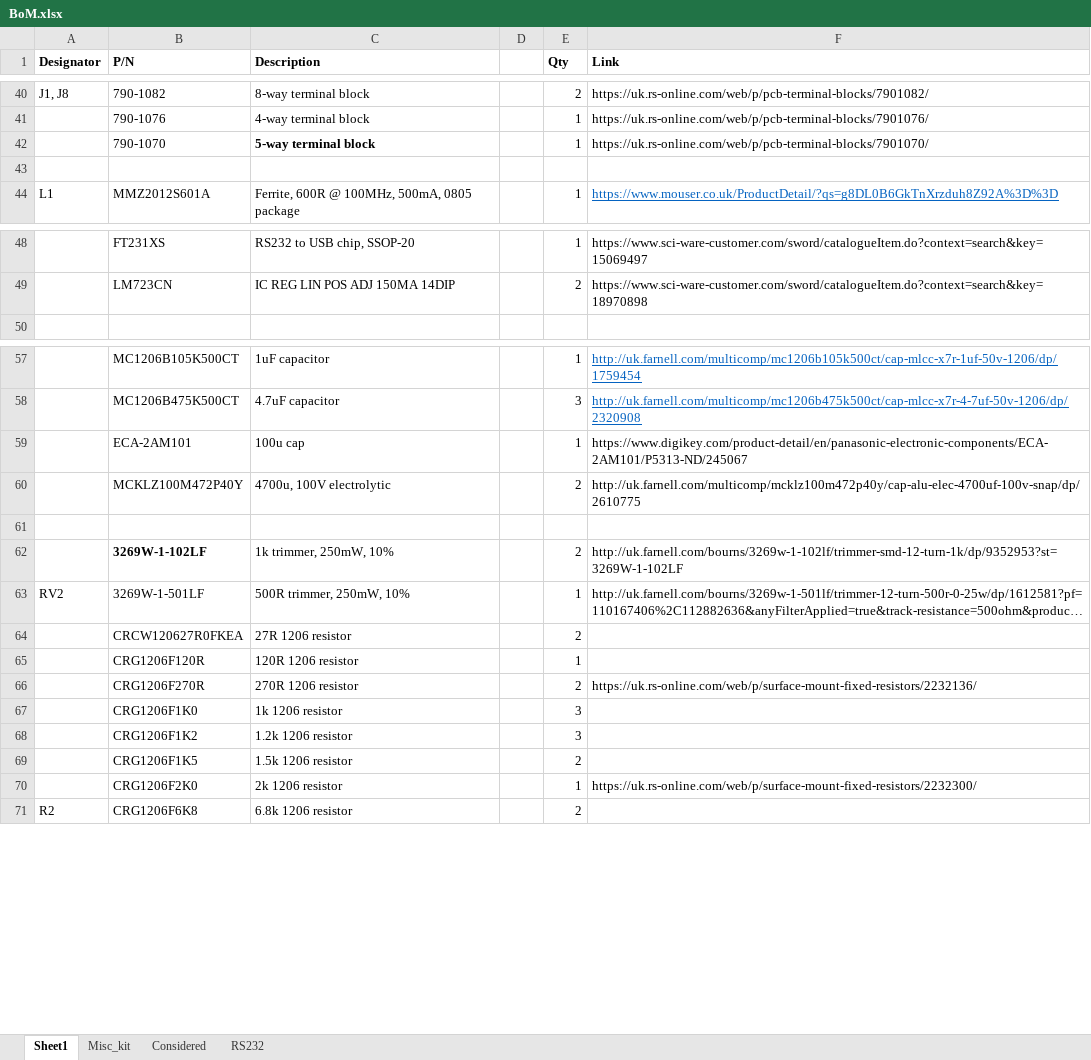
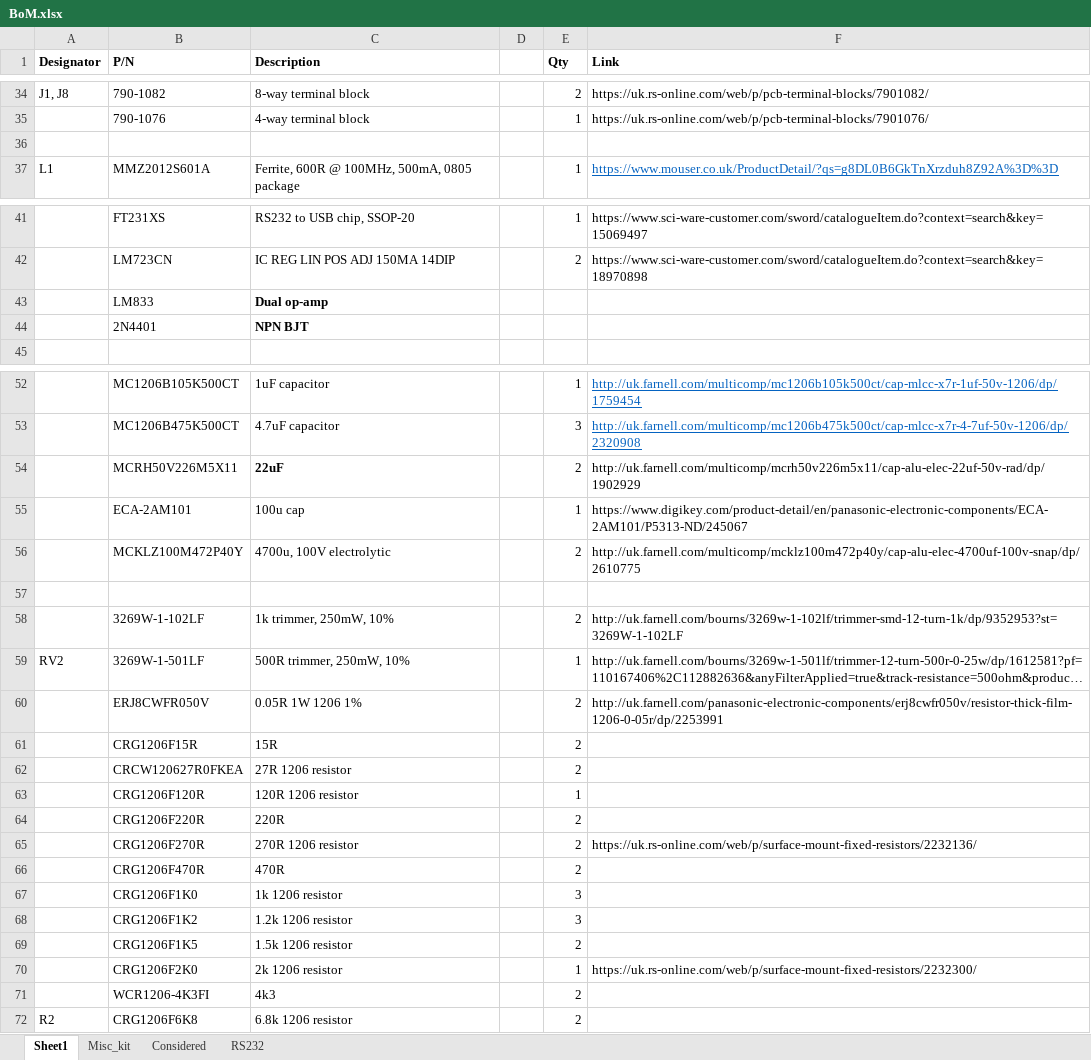
Before and after one commit to StuartKenny/PRS10_rack, an Excel workbook: BoM.xlsx, sheet Sheet1, drawn as a sheet; only a part is shown, gaps mark what is left out; long unchanged cells end in …; values as stored, in another font and other column widths than the file's, no borders; removed rows and columns are numbered as before the commit, all else as after; the diff covers the shown part only; the diff names each change by its address in the sheet, - before the commit and + after, or states it on an @@ line.

```diff
--- a/BoM.xlsx (sheet Sheet1)
+++ b/BoM.xlsx (sheet Sheet1)
-row 42:  | 790-1070 | 5-way terminal block |  | 1 | https://uk.rs-online.com/web/p/pcb-terminal-blocks/7901070/
@@ row 77 moved to row 43: LM833 @@
@@ row 78 moved to row 44: 2N4401 @@
@@ row 86 moved to row 54: MCRH50V226M5X11 @@
-B58 bold: on
+B58 bold: off
+row 60:  | ERJ8CWFR050V | 0.05R 1W 1206 1% |  | 2 | http://uk.farnell.com/panasonic-electronic-components/erj8cwfr050v/resistor-thick-film-1206-0-05r/dp/2253991
+row 61:  | CRG1206F15R | 15R |  | 2
+row 64:  | CRG1206F220R | 220R |  | 2
+row 66:  | CRG1206F470R | 470R |  | 2
+row 71:  | WCR1206-4K3FI | 4k3 |  | 2
```
Also changed, not shown: 13 removed rows, 3 edited cells and cell formats elsewhere in this sheet, sheet Misc_kit, sheet Considered, 15 other files.
